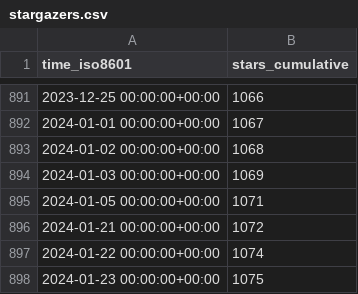
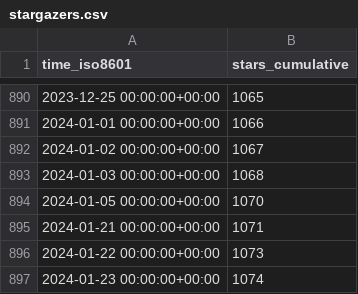
Before and after one commit to ANTsX/ANTs, a CSV file: ANTsX/ANTs/ghrs-data/stargazers.csv, drawn as a sheet; only a part is shown, gaps mark what is left out; the diff covers the shown part only.

```diff
--- a/ANTsX/ANTs/ghrs-data/stargazers.csv
+++ b/ANTsX/ANTs/ghrs-data/stargazers.csv
@@ -891,8 +890,8 @@ time_iso8601,stars_cumulative
-2023-12-25 00:00:00+00:00,1066
-2024-01-01 00:00:00+00:00,1067
-2024-01-02 00:00:00+00:00,1068
-2024-01-03 00:00:00+00:00,1069
-2024-01-05 00:00:00+00:00,1071
-2024-01-21 00:00:00+00:00,1072
-2024-01-22 00:00:00+00:00,1074
-2024-01-23 00:00:00+00:00,1075
+2023-12-25 00:00:00+00:00,1065
+2024-01-01 00:00:00+00:00,1066
+2024-01-02 00:00:00+00:00,1067
+2024-01-03 00:00:00+00:00,1068
+2024-01-05 00:00:00+00:00,1070
+2024-01-21 00:00:00+00:00,1071
+2024-01-22 00:00:00+00:00,1073
+2024-01-23 00:00:00+00:00,1074
```
Also changed, not shown: 1 removed row and 53 edited cells elsewhere in this file.
